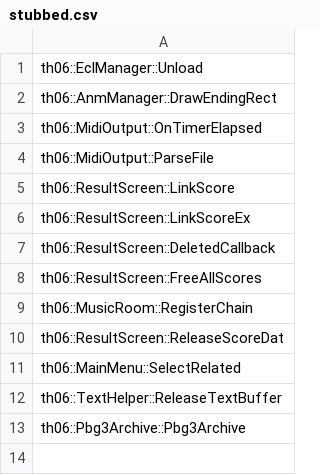
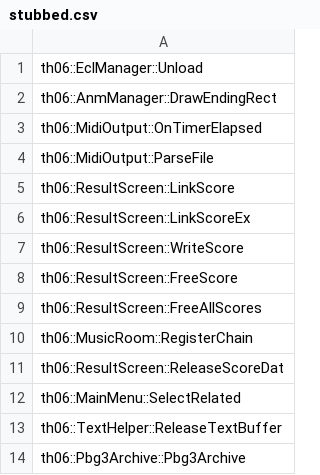
Before and after one commit to happyhavoc/th06, a CSV file: config/stubbed.csv, drawn as a sheet.

```diff
--- a/config/stubbed.csv
+++ b/config/stubbed.csv
@@ -6,3 +6,4 @@ th06::ResultScreen::LinkScore
 th06::ResultScreen::LinkScoreEx
-th06::ResultScreen::DeletedCallback
+th06::ResultScreen::WriteScore
+th06::ResultScreen::FreeScore
 th06::ResultScreen::FreeAllScores
```
Also changed, not shown: config/implemented.csv, 2 other files.
